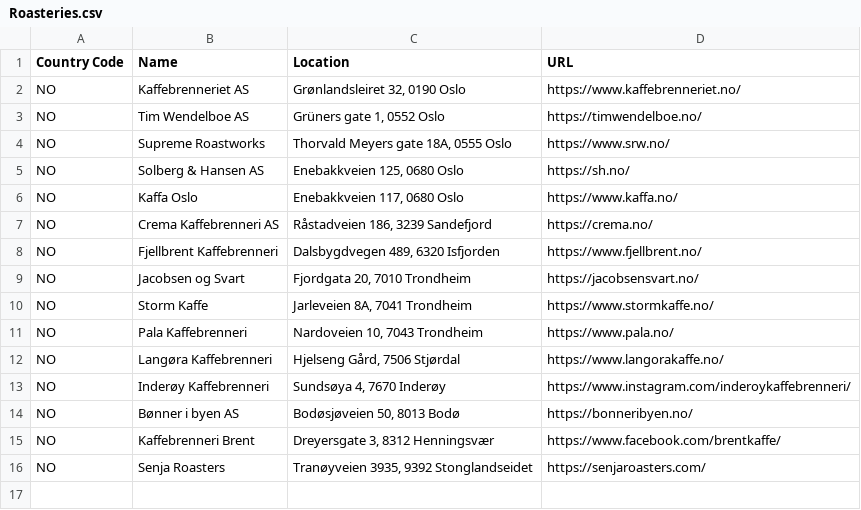
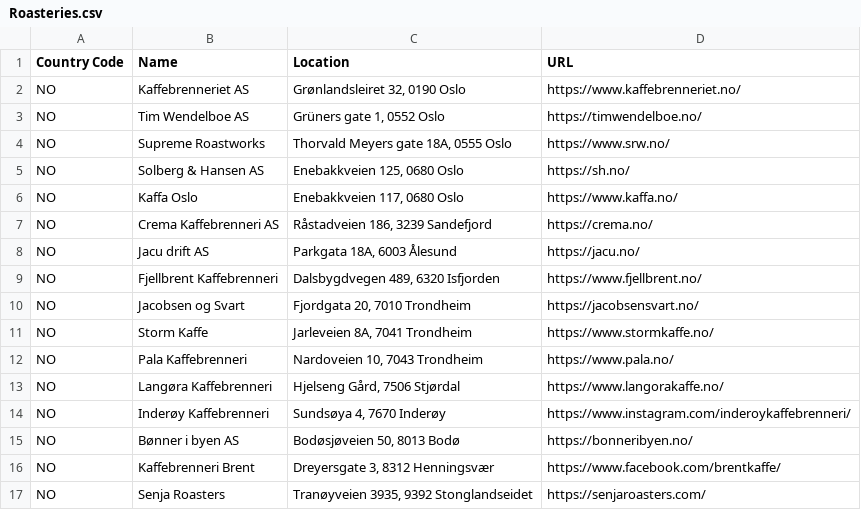
Before and after one commit to andmos/Coffee, a CSV file: misc/Roasteries.csv, drawn as a sheet; the diff names each change by its address in the sheet, - before the commit and + after, or states it on an @@ line.

Commit message:
Added Jacu from Ålesund

```diff
--- a/misc/Roasteries.csv
+++ b/misc/Roasteries.csv
+row 8: NO | Jacu drift AS | Parkgata 18A, 6003 Ålesund | https://jacu.no/
```
